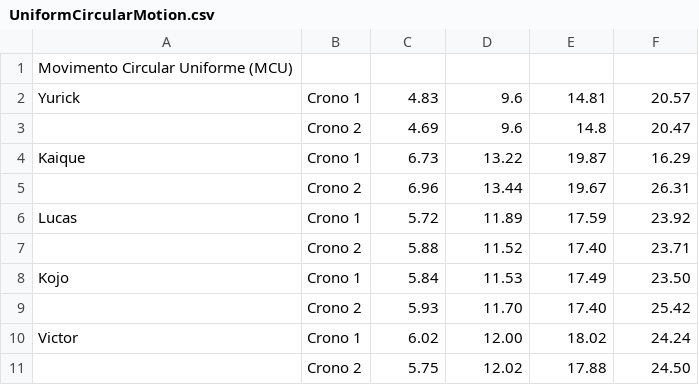
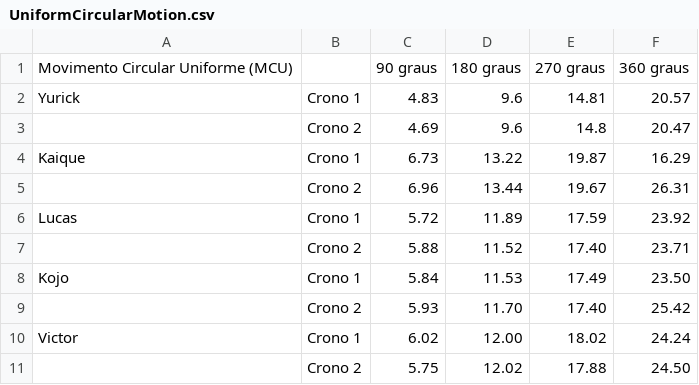
Before and after one commit to victorhmp/mac209, a CSV file: EP02/CsvDatas/UniformCircularMotion.csv, drawn as a sheet; removed rows and columns are numbered as before the commit, all else as after; the diff names each change by its address in the sheet, - before the commit and + after, or states it on an @@ line.

Commit message:
Fix typo.
Signed-off-by: yurickyh <yurickyussuke@hotmail.com>

```diff
--- a/EP02/CsvDatas/UniformCircularMotion.csv
+++ b/EP02/CsvDatas/UniformCircularMotion.csv
-row 1: Movimento Circular Uniforme (MCU)
+row 1: Movimento Circular Uniforme (MCU) |  | 90 graus | 180 graus | 270 graus | 360 graus
```
